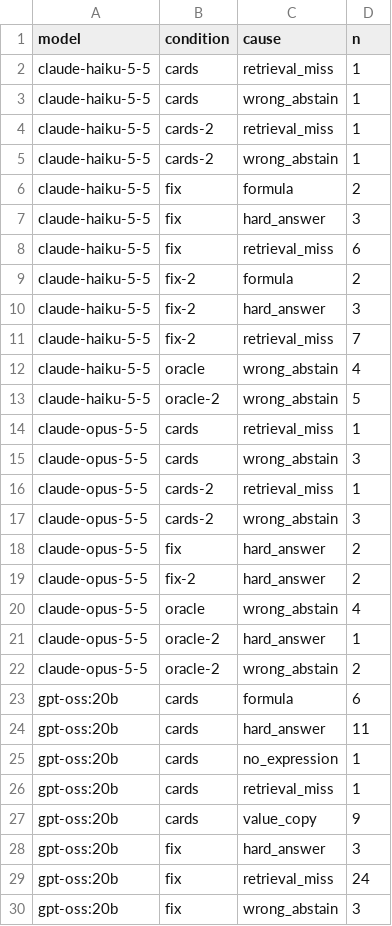
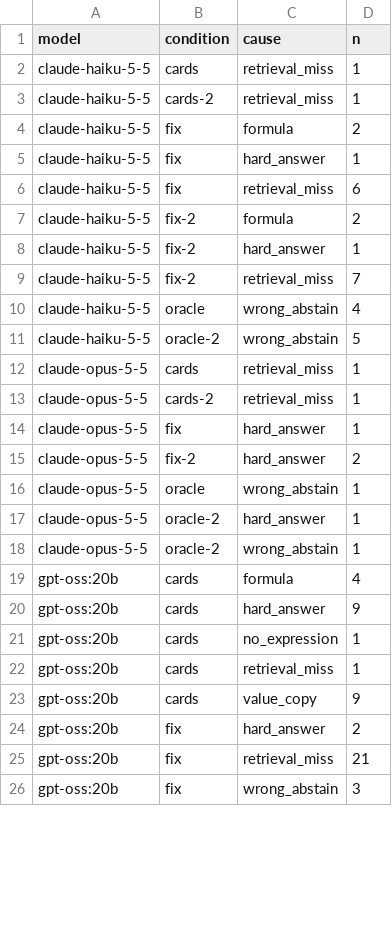
Before and after one commit to lin891020/rag-lab, a CSV file: experiments/20-api-ceiling/results/attribution.csv, drawn as a sheet; only a part is shown; the diff covers the shown part only.

```diff
--- a/experiments/20-api-ceiling/results/attribution.csv
+++ b/experiments/20-api-ceiling/results/attribution.csv
@@ -2,10 +2,8 @@ model,condition,cause,n
 claude-haiku-5-5,cards,retrieval_miss,1
-claude-haiku-5-5,cards,wrong_abstain,1
 claude-haiku-5-5,cards-2,retrieval_miss,1
-claude-haiku-5-5,cards-2,wrong_abstain,1
 claude-haiku-5-5,fix,formula,2
-claude-haiku-5-5,fix,hard_answer,3
+claude-haiku-5-5,fix,hard_answer,1
 claude-haiku-5-5,fix,retrieval_miss,6
 claude-haiku-5-5,fix-2,formula,2
-claude-haiku-5-5,fix-2,hard_answer,3
+claude-haiku-5-5,fix-2,hard_answer,1
 claude-haiku-5-5,fix-2,retrieval_miss,7
@@ -14,12 +12,10 @@ claude-haiku-5-5,oracle-2,wrong_abstain,5
 claude-opus-5-5,cards,retrieval_miss,1
-claude-opus-5-5,cards,wrong_abstain,3
 claude-opus-5-5,cards-2,retrieval_miss,1
-claude-opus-5-5,cards-2,wrong_abstain,3
-claude-opus-5-5,fix,hard_answer,2
+claude-opus-5-5,fix,hard_answer,1
 claude-opus-5-5,fix-2,hard_answer,2
-claude-opus-5-5,oracle,wrong_abstain,4
+claude-opus-5-5,oracle,wrong_abstain,1
 claude-opus-5-5,oracle-2,hard_answer,1
-claude-opus-5-5,oracle-2,wrong_abstain,2
-gpt-oss:20b,cards,formula,6
-gpt-oss:20b,cards,hard_answer,11
+claude-opus-5-5,oracle-2,wrong_abstain,1
+gpt-oss:20b,cards,formula,4
+gpt-oss:20b,cards,hard_answer,9
 gpt-oss:20b,cards,no_expression,1
@@ -27,4 +23,4 @@ gpt-oss:20b,cards,retrieval_miss,1
 gpt-oss:20b,cards,value_copy,9
-gpt-oss:20b,fix,hard_answer,3
-gpt-oss:20b,fix,retrieval_miss,24
+gpt-oss:20b,fix,hard_answer,2
+gpt-oss:20b,fix,retrieval_miss,21
 gpt-oss:20b,fix,wrong_abstain,3
```
Also changed, not shown: 1 removed row and 8 edited cells elsewhere in this file, experiments/17-table-retrieval/results/attribution.csv, experiments/19-lookup-tool/results/attribution.csv, 57 other files.
